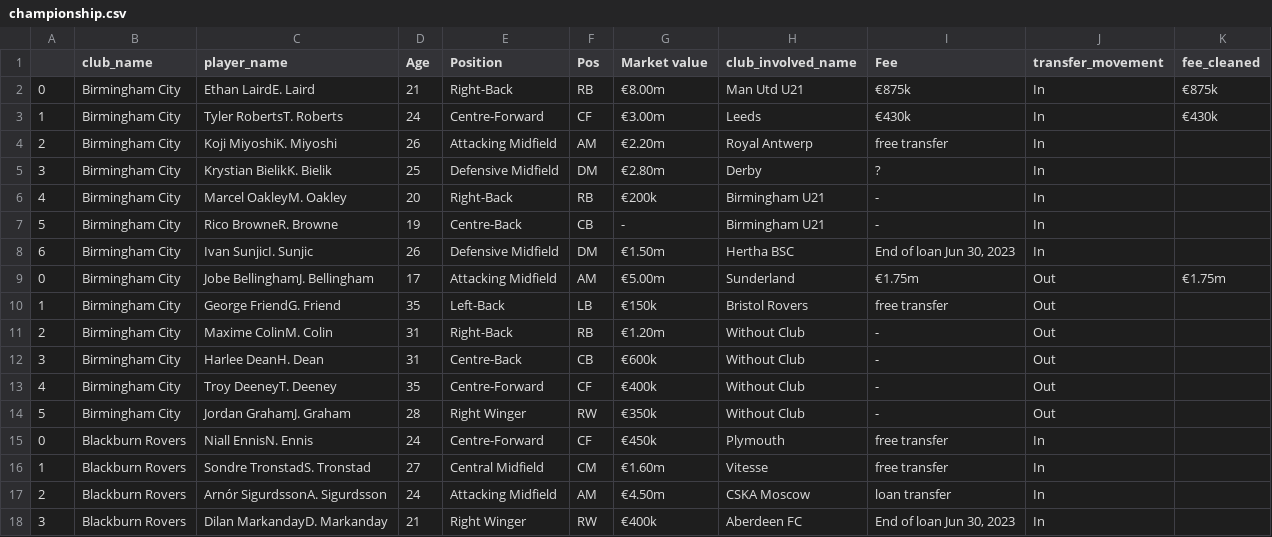
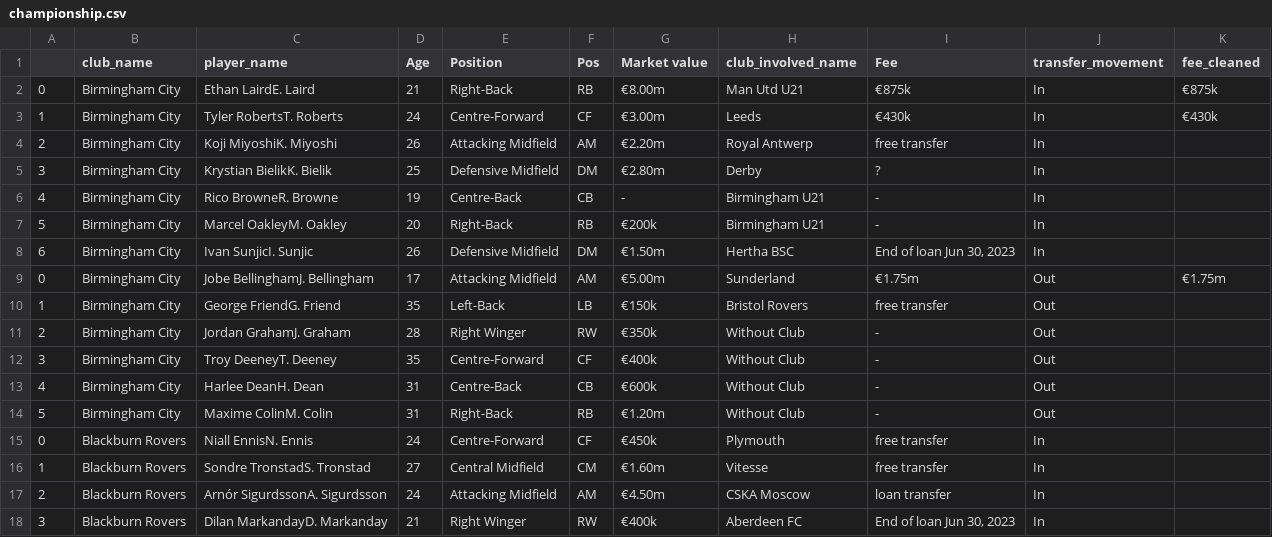
Before and after one commit to AhanPenkar/live-transfers, a CSV file: data/championship.csv, drawn as a sheet; only a part is shown; the diff covers the shown part only.

```diff
--- a/data/championship.csv
+++ b/data/championship.csv
@@ -5,4 +5,4 @@
 3,Birmingham City,Krystian BielikK. Bielik,25,Defensive Midfield,DM,€2.80m,Derby,?,In,
-4,Birmingham City,Marcel OakleyM. Oakley,20,Right-Back,RB,€200k,Birmingham U21,-,In,
-5,Birmingham City,Rico BrowneR. Browne,19,Centre-Back,CB,-,Birmingham U21,-,In,
+4,Birmingham City,Rico BrowneR. Browne,19,Centre-Back,CB,-,Birmingham U21,-,In,
+5,Birmingham City,Marcel OakleyM. Oakley,20,Right-Back,RB,€200k,Birmingham U21,-,In,
 6,Birmingham City,Ivan SunjicI. Sunjic,26,Defensive Midfield,DM,€1.50m,Hertha BSC,"End of loan Jun 30, 2023",In,
@@ -10,6 +10,6 @@
 1,Birmingham City,George FriendG. Friend,35,Left-Back,LB,€150k,Bristol Rovers,free transfer,Out,
-2,Birmingham City,Maxime ColinM. Colin,31,Right-Back,RB,€1.20m,Without Club,-,Out,
-3,Birmingham City,Harlee DeanH. Dean,31,Centre-Back,CB,€600k,Without Club,-,Out,
-4,Birmingham City,Troy DeeneyT. Deeney,35,Centre-Forward,CF,€400k,Without Club,-,Out,
-5,Birmingham City,Jordan GrahamJ. Graham,28,Right Winger,RW,€350k,Without Club,-,Out,
+2,Birmingham City,Jordan GrahamJ. Graham,28,Right Winger,RW,€350k,Without Club,-,Out,
+3,Birmingham City,Troy DeeneyT. Deeney,35,Centre-Forward,CF,€400k,Without Club,-,Out,
+4,Birmingham City,Harlee DeanH. Dean,31,Centre-Back,CB,€600k,Without Club,-,Out,
+5,Birmingham City,Maxime ColinM. Colin,31,Right-Back,RB,€1.20m,Without Club,-,Out,
 0,Blackburn Rovers,Niall EnnisN. Ennis,24,Centre-Forward,CF,€450k,Plymouth,free transfer,In,
```
Also changed, not shown: 7 added rows and 42 edited cells elsewhere in this file, data/1-bundesliga.csv, data/liga-nos.csv, 9 other files.
